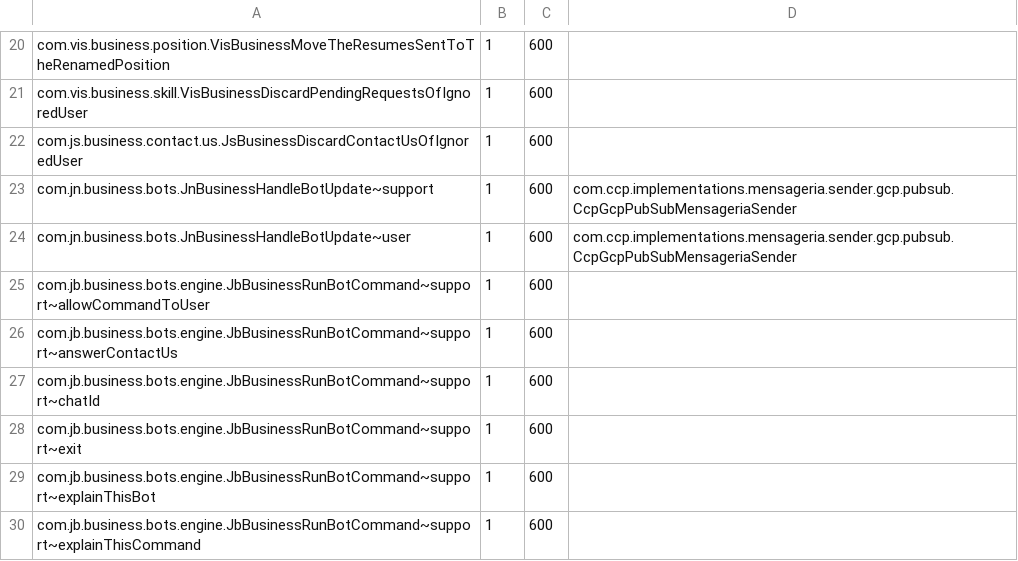
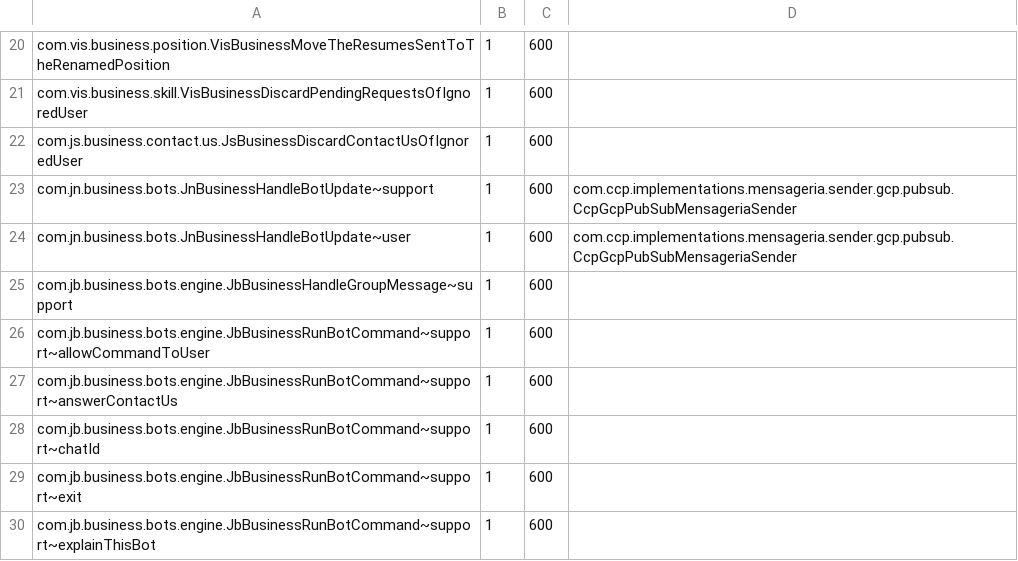
Before and after one commit to onias-site/jobsnow_workspace, a TSV file: documentation/deploy/topicos.tsv, drawn as a sheet; only a part is shown, gaps mark what is left out; the shorter side is filled out with more unchanged rows; the diff names each change by its address in the sheet, - before the commit and + after, or states it on an @@ line.

```diff
--- a/documentation/deploy/topicos.tsv
+++ b/documentation/deploy/topicos.tsv
+row 25: com.jb.business.bots.engine.JbBusinessHandleGroupMessage~support | 1 | 600
```
Also changed, not shown: .claude/skills/ccp-transporte-para-producao/entidades.tsv, 3 other files.
